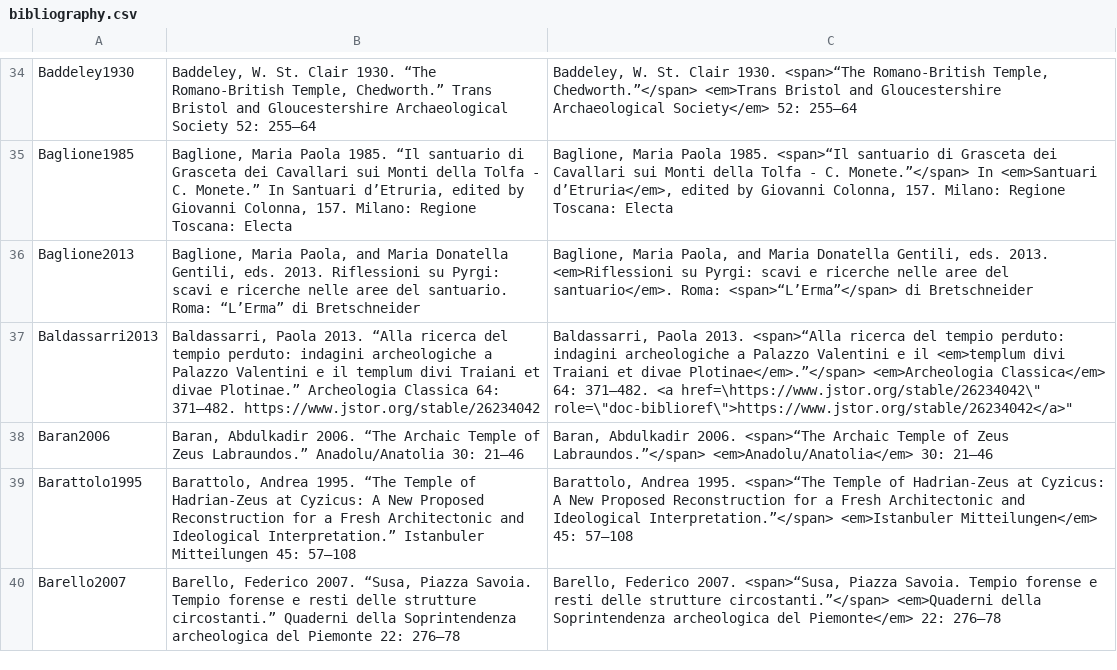
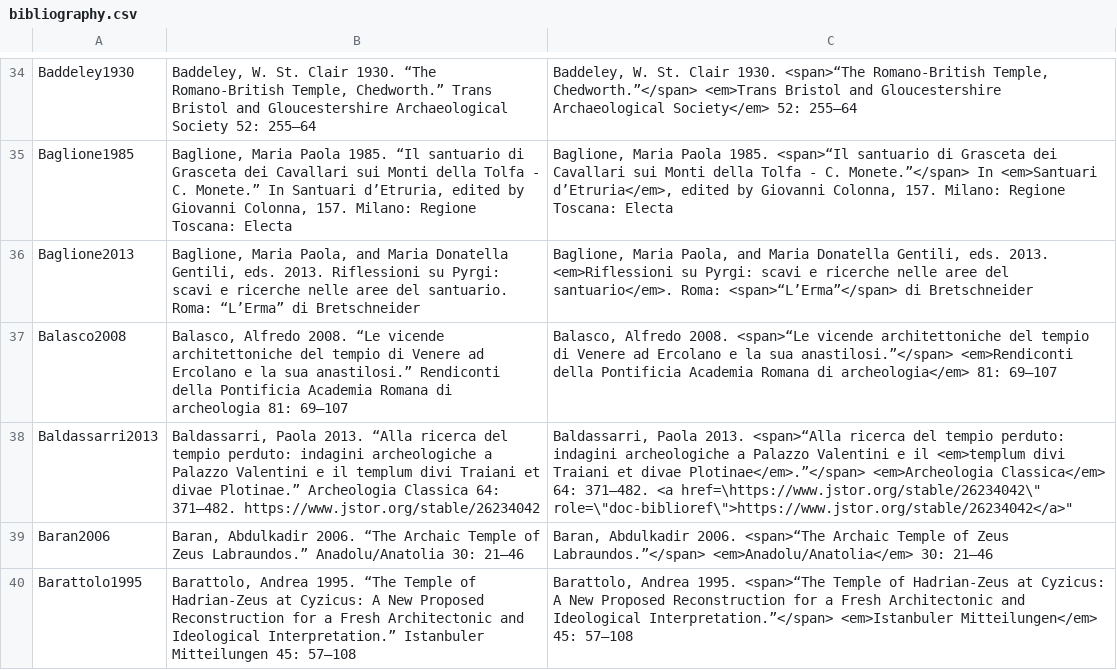
Before and after one commit to Jmuccigr/temples, a CSV file: bibliography.csv, drawn as a sheet; only a part is shown, gaps mark what is left out; the shorter side is filled out with more unchanged rows; the diff covers the shown part only.

Commit message:
Automated update

```diff
--- a/bibliography.csv
+++ b/bibliography.csv
@@ -36,2 +36,3 @@
 "Baglione2013","Baglione, Maria Paola, and Maria Donatella Gentili, eds. 2013. Riflessioni su Pyrgi: scavi e ricerche nelle aree del santuario. Roma: “L’Erma” di Bretschneider","Baglione, Maria Paola, and Maria Donatella Gentili, eds. 2013. <em>Riflessioni su Pyrgi: scavi e ricerche nelle aree del santuario</em>. Roma: <span>“L’Erma”</span> di Bretschneider"
+"Balasco2008","Balasco, Alfredo 2008. “Le vicende architettoniche del tempio di Venere ad Ercolano e la sua anastilosi.” Rendiconti della Pontificia Academia Romana di archeologia 81: 69–107","Balasco, Alfredo 2008. <span>“Le vicende architettoniche del tempio di Venere ad Ercolano e la sua anastilosi.”</span> <em>Rendiconti della Pontificia Academia Romana di archeologia</em> 81: 69–107"
 "Baldassarri2013","Baldassarri, Paola 2013. “Alla ricerca del tempio perduto: indagini archeologiche a Palazzo Valentini e il templum divi Traiani et divae Plotinae.” Archeologia Classica 64: 371–482. https://www.jstor.org/stable/26234042","Baldassarri, Paola 2013. <span>“Alla ricerca del tempio perduto: indagini archeologiche a Palazzo Valentini e il <em>templum divi Traiani et divae Plotinae</em>.”</span> <em>Archeologia Classica</em> 64: 371–482. <a href=\"https://www.jstor.org/stable/26234042\" role=\"doc-biblioref\">https://www.jstor.org/stable/26234042</a>"
```
Also changed, not shown: 5 added rows and 2 edited cells elsewhere in this file.
